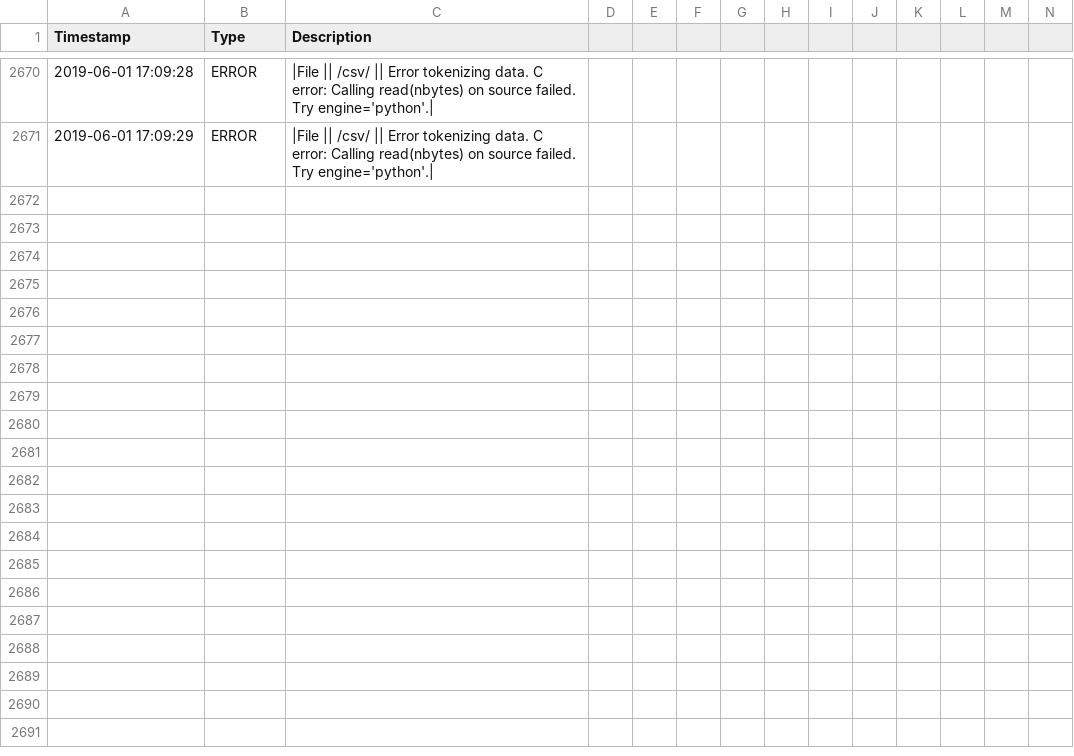
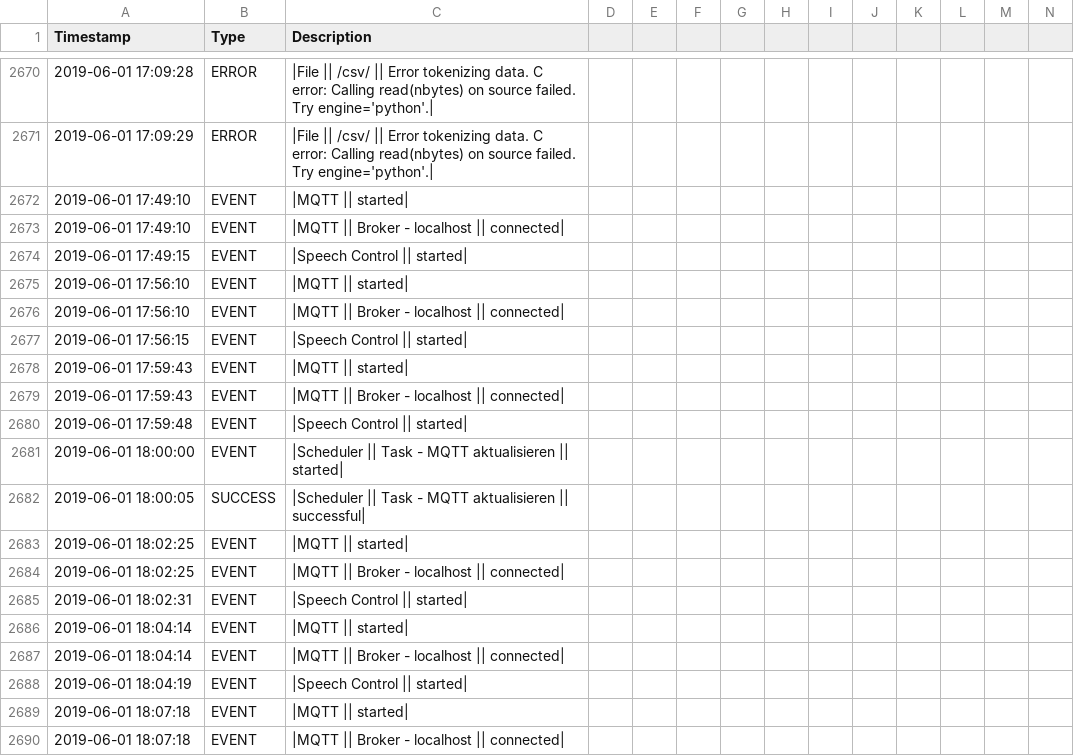
Before and after one commit to stanman71/Miranda, a CSV file: logs/log_system.csv, drawn as a sheet; only a part is shown, gaps mark what is left out; the diff covers the shown part only; the diff names each change by its address in the sheet, - before the commit and + after, or states it on an @@ line.

```diff
--- a/logs/log_system.csv
+++ b/logs/log_system.csv
+row 2672: 2019-06-01 17:49:10 | EVENT | |MQTT || started
+row 2673: 2019-06-01 17:49:10 | EVENT | |MQTT || Broker - localhost || connected
+row 2674: 2019-06-01 17:49:15 | EVENT | |Speech Control || started
+row 2675: 2019-06-01 17:56:10 | EVENT | |MQTT || started
+row 2676: 2019-06-01 17:56:10 | EVENT | |MQTT || Broker - localhost || connected
+row 2677: 2019-06-01 17:56:15 | EVENT | |Speech Control || started
+row 2678: 2019-06-01 17:59:43 | EVENT | |MQTT || started
+row 2679: 2019-06-01 17:59:43 | EVENT | |MQTT || Broker - localhost || connected
+row 2680: 2019-06-01 17:59:48 | EVENT | |Speech Control || started
+row 2681: 2019-06-01 18:00:00 | EVENT | |Scheduler || Task - MQTT aktualisieren || started
+row 2682: 2019-06-01 18:00:05 | SUCCESS | |Scheduler || Task - MQTT aktualisieren || successful
+row 2683: 2019-06-01 18:02:25 | EVENT | |MQTT || started
+row 2684: 2019-06-01 18:02:25 | EVENT | |MQTT || Broker - localhost || connected
+row 2685: 2019-06-01 18:02:31 | EVENT | |Speech Control || started
+row 2686: 2019-06-01 18:04:14 | EVENT | |MQTT || started
+row 2687: 2019-06-01 18:04:14 | EVENT | |MQTT || Broker - localhost || connected
+row 2688: 2019-06-01 18:04:19 | EVENT | |Speech Control || started
+row 2689: 2019-06-01 18:07:18 | EVENT | |MQTT || started
+row 2690: 2019-06-01 18:07:18 | EVENT | |MQTT || Broker - localhost || connected
```
Also changed, not shown: 19 added rows elsewhere in this file, csv/watersensor.csv, logs/log_mqtt.csv, 8 other files.
